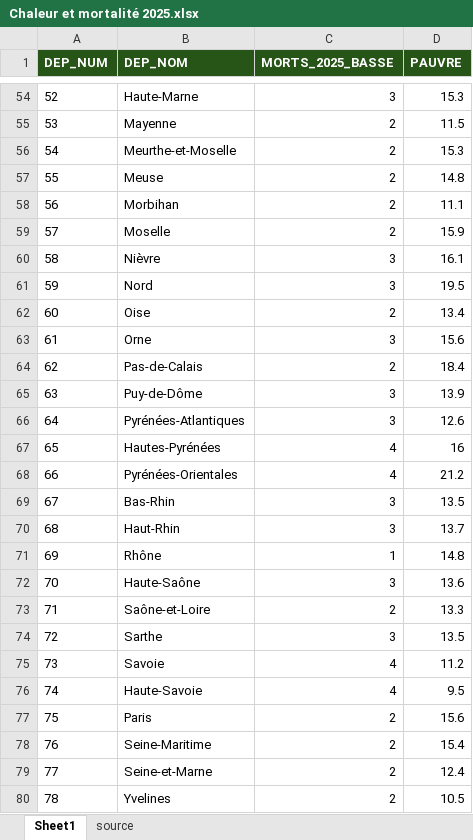
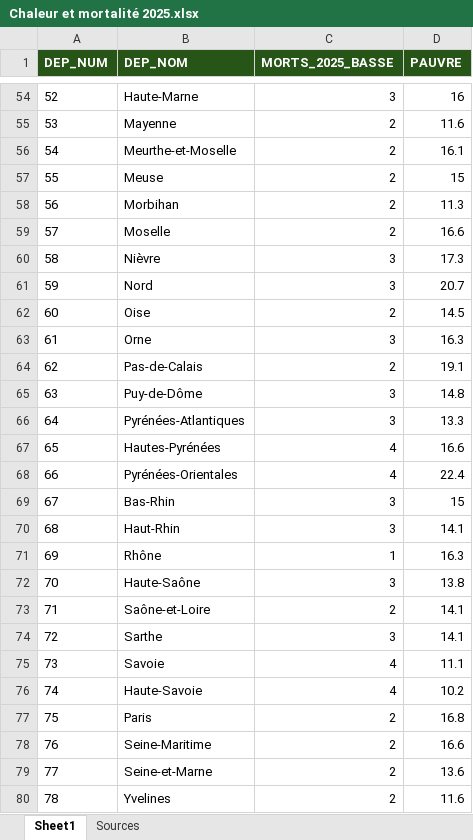
Before and after one commit to robinehl/Climat-en-bonne-sant-, an Excel workbook: Mortalité-décès/Chaleur et mortalité 2025.xlsx, sheet Sheet1, drawn as a sheet; only a part is shown, gaps mark what is left out; values as stored, in another font and other column widths than the file's, no borders; the diff covers the shown part only; the diff names each change by its address in the sheet, - before the commit and + after, or states it on an @@ line.

Commit message:
Add files via upload
Mise à jour des calculs avec les données de l'INSEE sur la pauvreté au niveau local pour 2023

```diff
--- a/Mortalité-décès/Chaleur et mortalité 2025.xlsx (sheet Sheet1)
+++ b/Mortalité-décès/Chaleur et mortalité 2025.xlsx (sheet Sheet1)
-sheet tab: source
+sheet tab: Sources
-D54 (PAUVRE): 15.3
+D54 (PAUVRE): 16
-D55 (PAUVRE): 11.5
+D55 (PAUVRE): 11.6
-D56 (PAUVRE): 15.3
+D56 (PAUVRE): 16.1
-D57 (PAUVRE): 14.8
+D57 (PAUVRE): 15
-D58 (PAUVRE): 11.1
+D58 (PAUVRE): 11.3
-D59 (PAUVRE): 15.9
+D59 (PAUVRE): 16.6
-D60 (PAUVRE): 16.1
+D60 (PAUVRE): 17.3
-D61 (PAUVRE): 19.5
+D61 (PAUVRE): 20.7
-D62 (PAUVRE): 13.4
+D62 (PAUVRE): 14.5
-D63 (PAUVRE): 15.6
+D63 (PAUVRE): 16.3
-D64 (PAUVRE): 18.4
+D64 (PAUVRE): 19.1
-D65 (PAUVRE): 13.9
+D65 (PAUVRE): 14.8
-D66 (PAUVRE): 12.6
+D66 (PAUVRE): 13.3
-D67 (PAUVRE): 16
+D67 (PAUVRE): 16.6
-D68 (PAUVRE): 21.2
+D68 (PAUVRE): 22.4
-D69 (PAUVRE): 13.5
+D69 (PAUVRE): 15
-D70 (PAUVRE): 13.7
+D70 (PAUVRE): 14.1
-D71 (PAUVRE): 14.8
+D71 (PAUVRE): 16.3
-D72 (PAUVRE): 13.6
+D72 (PAUVRE): 13.8
-D73 (PAUVRE): 13.3
+D73 (PAUVRE): 14.1
-D74 (PAUVRE): 13.5
+D74 (PAUVRE): 14.1
-D75 (PAUVRE): 11.2
+D75 (PAUVRE): 11.1
-D76 (PAUVRE): 9.5
+D76 (PAUVRE): 10.2
-D77 (PAUVRE): 15.6
+D77 (PAUVRE): 16.8
-D78 (PAUVRE): 15.4
+D78 (PAUVRE): 16.6
-D79 (PAUVRE): 12.4
+D79 (PAUVRE): 13.6
-D80 (PAUVRE): 10.5
+D80 (PAUVRE): 11.6
```
Also changed, not shown: 2 added rows, 3 removed rows and 67 edited cells elsewhere in this sheet, sheet Sources.
